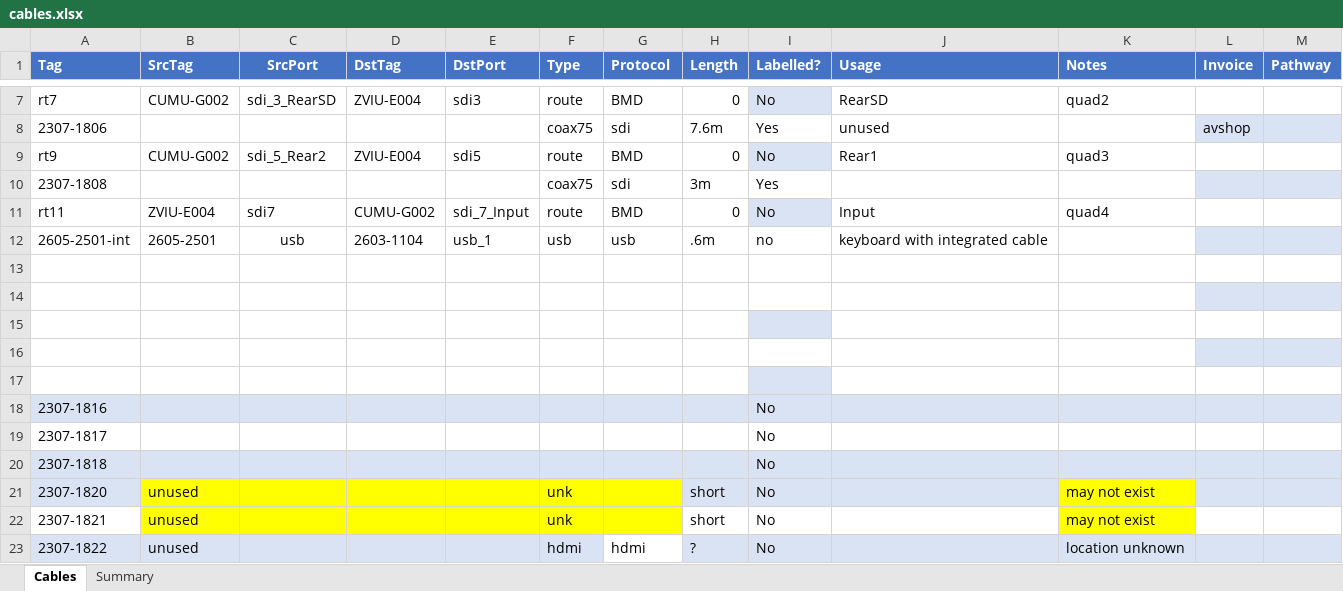
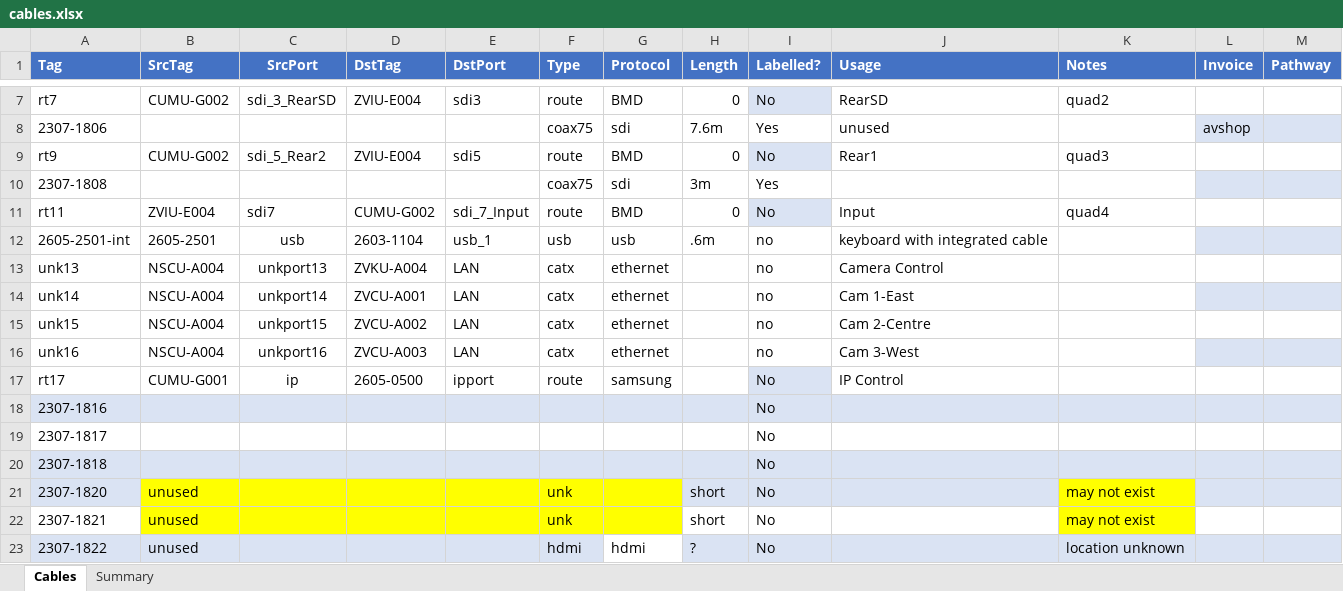
Before and after one commit to avmaint/uacdata, an Excel workbook: cables.xlsx, sheet Cables, drawn as a sheet; only a part is shown, gaps mark what is left out; values as stored, in another font and other column widths than the file's, no borders; table styles not drawn; the diff names each change by its address in the sheet, - before the commit and + after, or states it on an @@ line.

```diff
--- a/cables.xlsx (sheet Cables)
+++ b/cables.xlsx (sheet Cables)
-row 13: (empty)
+row 13: unk13 | NSCU-A004 | unkport13 | ZVKU-A004 | LAN | catx | ethernet |  | no | Camera Control
-row 14: (empty)
+row 14: unk14 | NSCU-A004 | unkport14 | ZVCU-A001 | LAN | catx | ethernet |  | no | Cam 1-East
-row 15: (empty)
+row 15: unk15 | NSCU-A004 | unkport15 | ZVCU-A002 | LAN | catx | ethernet |  | no | Cam 2-Centre
-I15 fill: #DAE3F3
+I15 fill: none
-row 16: (empty)
+row 16: unk16 | NSCU-A004 | unkport16 | ZVCU-A003 | LAN | catx | ethernet |  | no | Cam 3-West
-row 17: (empty)
+row 17: rt17 | CUMU-G001 | ip | 2605-0500 | ipport | route | samsung |  | No | IP Control
```
Also changed, not shown: 1 other file.
